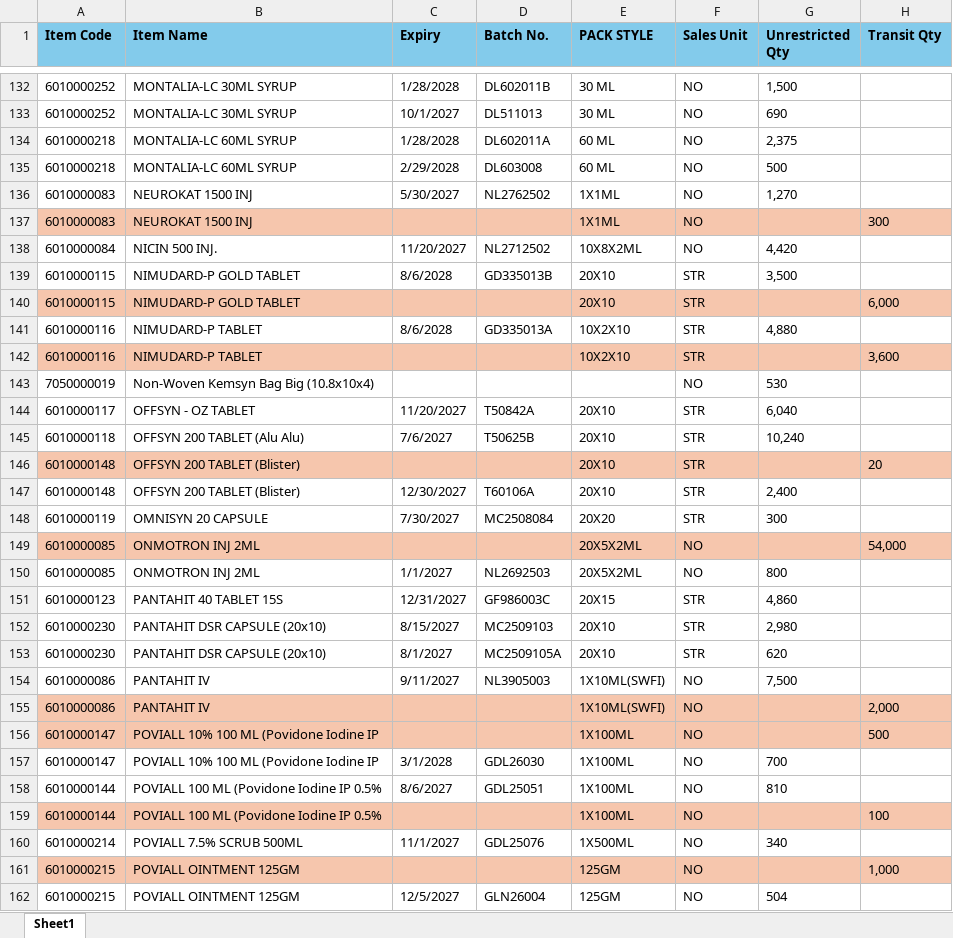
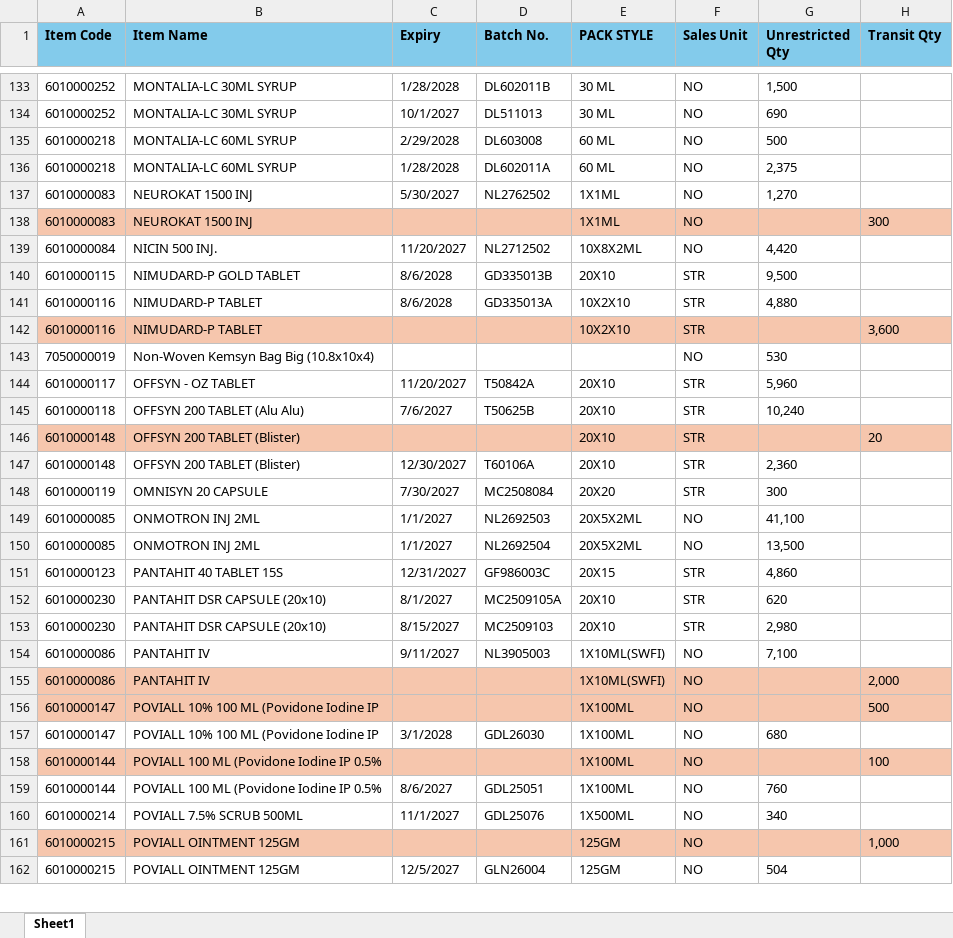
Before and after one commit to ishwarpharma/kemsyn, an Excel workbook: KSTOCK.xlsx, sheet Sheet1, drawn as a sheet; only a part is shown, gaps mark what is left out; values as stored, in another font and other column widths than the file's, no borders; removed rows and columns are numbered as before the commit, all else as after; the diff covers the shown part only; the diff names each change by its address in the sheet, - before the commit and + after, or states it on an @@ line.

Commit message:
Add files via upload

```diff
--- a/KSTOCK.xlsx (sheet Sheet1)
+++ b/KSTOCK.xlsx (sheet Sheet1)
-G140 (Unrestricted Qty): 3,500
+G140 (Unrestricted Qty): 9,500
-row 140: 6010000115 | NIMUDARD-P GOLD TABLET |  |  | 20X10 | STR |  | 6,000
-G144 (Unrestricted Qty): 6,040
+G144 (Unrestricted Qty): 5,960
-G147 (Unrestricted Qty): 2,400
+G147 (Unrestricted Qty): 2,360
-A149:H149 fill: #F6C6AD
+A149:H149 fill: none
-C149 (Expiry): (empty)
+C149 (Expiry): 1/1/2027
-D149 (Batch No.): (empty)
+D149 (Batch No.): NL2692503
-G149 (Unrestricted Qty): (empty)
+G149 (Unrestricted Qty): 41,100
-H149 (Transit Qty): 54,000
+H149 (Transit Qty): (empty)
-D150 (Batch No.): NL2692503
+D150 (Batch No.): NL2692504
-G150 (Unrestricted Qty): 800
+G150 (Unrestricted Qty): 13,500
@@ row 153 moved to row 152: 6010000230 @@
-G154 (Unrestricted Qty): 7,500
+G154 (Unrestricted Qty): 7,100
-G157 (Unrestricted Qty): 700
+G157 (Unrestricted Qty): 680
-row 158: 6010000144 | POVIALL 100 ML (Povidone Iodine IP 0.5% | 8/6/2027 | GDL25051 | 1X100ML | NO | 810
+row 159: 6010000144 | POVIALL 100 ML (Povidone Iodine IP 0.5% | 8/6/2027 | GDL25051 | 1X100ML | NO | 760
```
Also changed, not shown: 5 added rows, 6 removed rows, 18 moved rows, 51 edited cells and cell formats elsewhere in this sheet.
